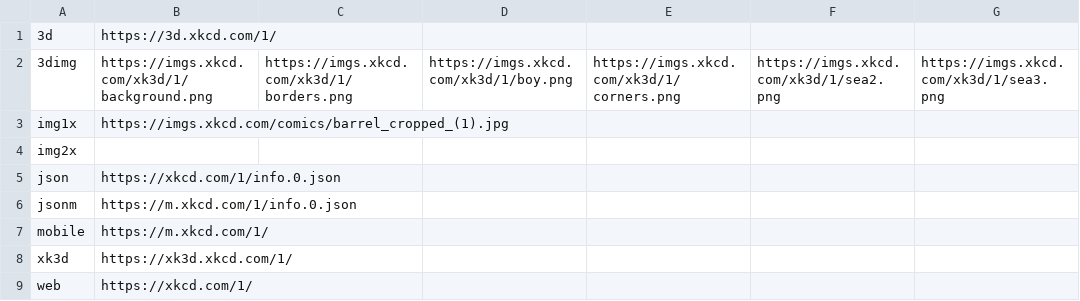
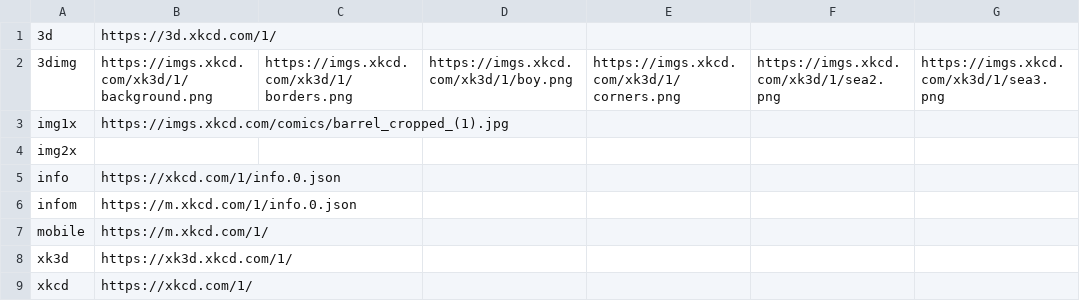
Before and after one commit to sourcearchives/xkcd, a CSV file: xkcd/en/comics/0001-0100/0001_Barrel_-_Part_1/0001_Barrel_-_Part_1_urls.csv, drawn as a sheet; only a part is shown; the diff names each change by its address in the sheet, - before the commit and + after, or states it on an @@ line.

```diff
--- a/xkcd/en/comics/0001-0100/0001_Barrel_-_Part_1/0001_Barrel_-_Part_1_urls.csv
+++ b/xkcd/en/comics/0001-0100/0001_Barrel_-_Part_1/0001_Barrel_-_Part_1_urls.csv
-A5: json
+A5: info
-A6: jsonm
+A6: infom
-A9: web
+A9: xkcd
```
Also changed, not shown: 5 other files.
